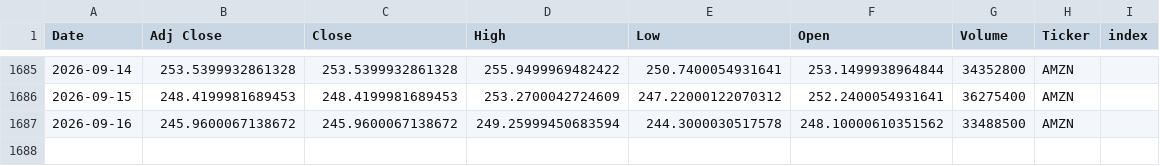
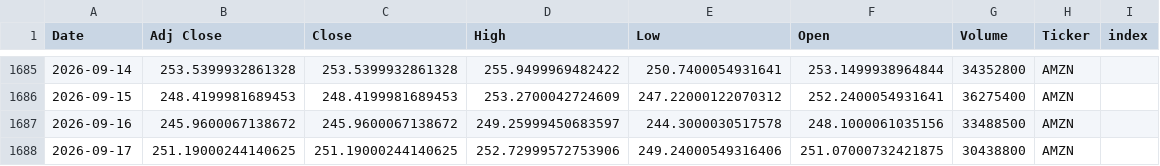
Before and after one commit to Youssef-3Joe/Stock-Market-Analysis, a CSV file: AMZN.csv, drawn as a sheet; only a part is shown, gaps mark what is left out.

```diff
--- a/AMZN.csv
+++ b/AMZN.csv
@@ -1686,2 +1686,3 @@ Date,Adj Close,Close,High,Low,Open,Volume,Ticker,index
 2026-09-15,248.4199981689453,248.4199981689453,253.2700042724609,247.22000122070312,252.2400054931641,36275400,AMZN,
-2026-09-16,245.9600067138672,245.9600067138672,249.25999450683594,244.3000030517578,248.10000610351562,33488500,AMZN,
+2026-09-16,245.9600067138672,245.9600067138672,249.25999450683597,244.3000030517578,248.1000061035156,33488500,AMZN,
+2026-09-17,251.19000244140625,251.19000244140625,252.72999572753906,249.24000549316406,251.07000732421875,30438800,AMZN,
```
Also changed, not shown: AAPL.csv, GOLD.csv, 5 other files.
